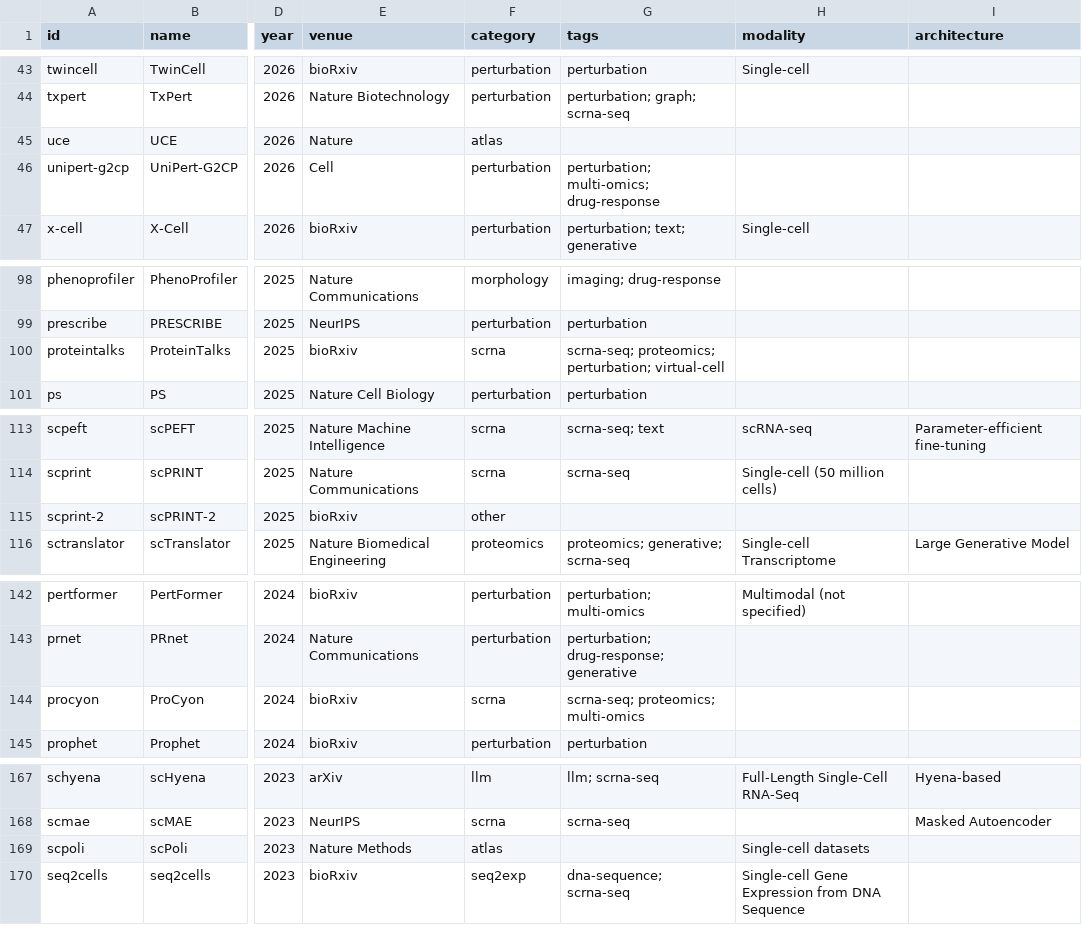
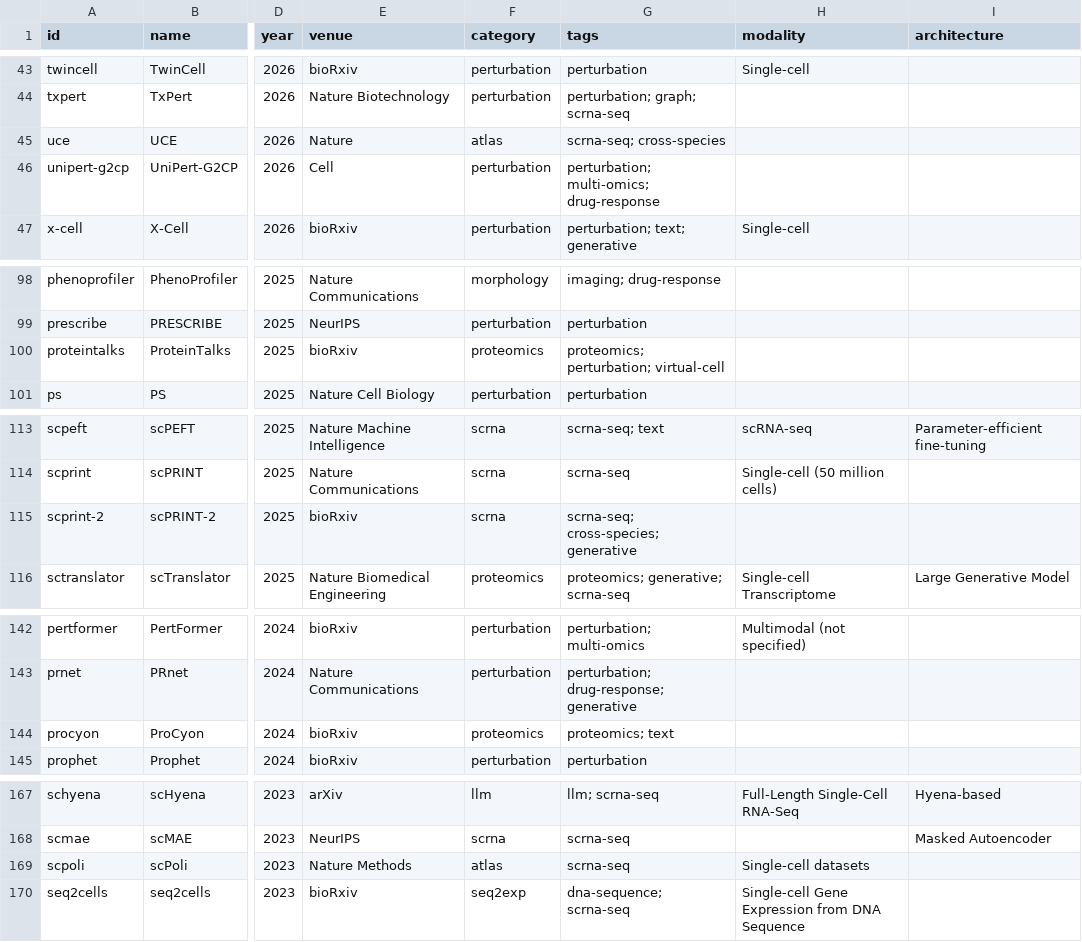
Before and after one commit to MohammadUsman0/single-cell-foundation-models, a CSV file: exports/models.csv, drawn as a sheet; only a part is shown, gaps mark what is left out; the diff names each change by its address in the sheet, - before the commit and + after, or states it on an @@ line.

```diff
--- a/exports/models.csv
+++ b/exports/models.csv
-G45 (tags): (empty)
+G45 (tags): scrna-seq; cross-species
-F100 (category): scrna
+F100 (category): proteomics
-G100 (tags): scrna-seq; proteomics; perturbation; virtual-cell
+G100 (tags): proteomics; perturbation; virtual-cell
-F115 (category): other
+F115 (category): scrna
-G115 (tags): (empty)
+G115 (tags): scrna-seq; cross-species; generative
-F144 (category): scrna
+F144 (category): proteomics
-G144 (tags): scrna-seq; proteomics; multi-omics
+G144 (tags): proteomics; text
-G169 (tags): (empty)
+G169 (tags): scrna-seq
```
Also changed, not shown: exports/resources.csv, 52 other files.
